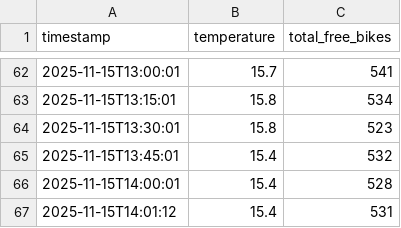
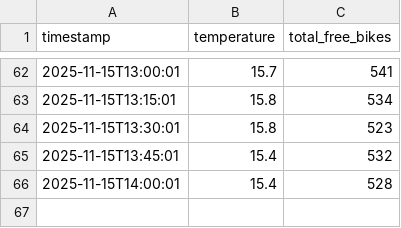
Before and after one commit to LarsGeirnaert/hogenttin-linux-2526-LarsGeirnaert, a CSV file: transformed_data/combined.csv, drawn as a sheet; only a part is shown, gaps mark what is left out.

```diff
--- a/transformed_data/combined.csv
+++ b/transformed_data/combined.csv
@@ -66,2 +66 @@ timestamp,temperature,total_free_bikes
 2025-11-15T14:00:01,15.4,528
-2025-11-15T14:01:12,15.4,531
```
Also changed, not shown: 6 other files.
